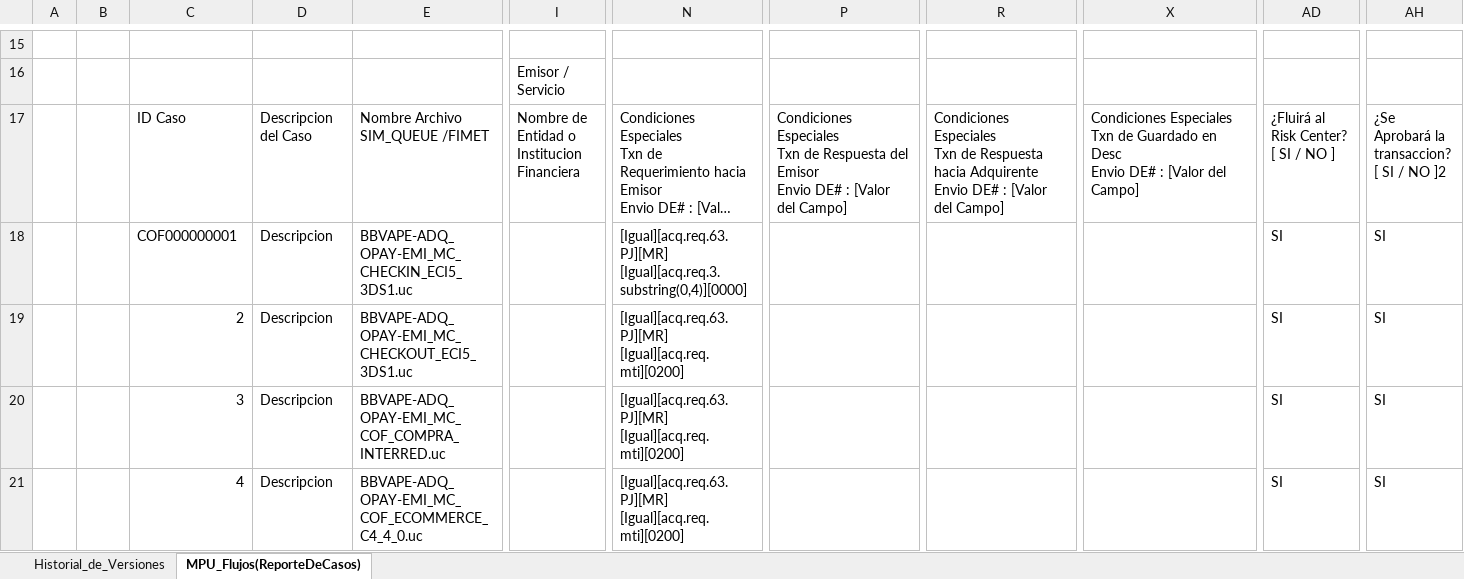
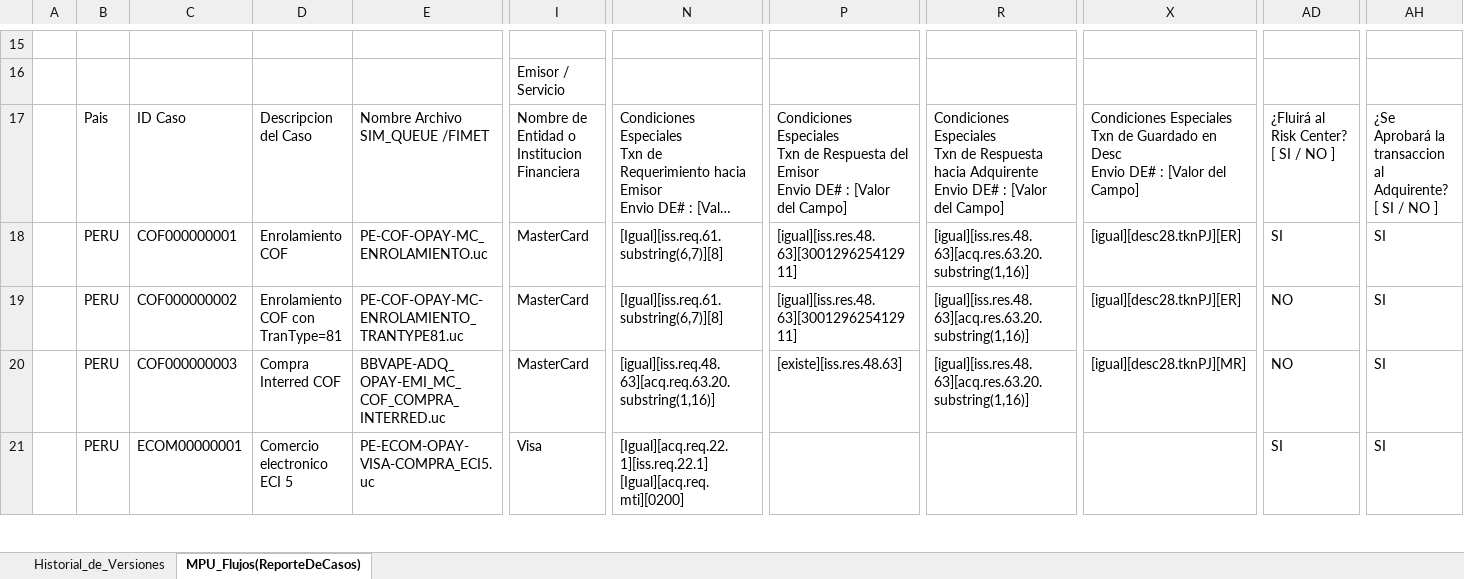
Before and after one commit to kirose/eg-pos-mortem, an Excel workbook: eg-pos-mortem/templates/MPUL-Template.xlsx, sheet MPU_Flujos(ReporteDeCasos), drawn as a sheet; only a part is shown, gaps mark what is left out; long unchanged cells end in …; values as stored, in another font and other column widths than the file's, no cell formats; charts and pictures and conditional formats and table styles not drawn; removed rows and columns are numbered as before the commit, all else as after; rows hold the shown columns only; ↵ is a line break in a cell; the diff covers the shown part only; the diff names each change by its address in the sheet, - before the commit and + after, or states it on an @@ line.

Commit message:
MPUL updated

```diff
--- a/eg-pos-mortem/templates/MPUL-Template.xlsx (sheet MPU_Flujos(ReporteDeCasos))
+++ b/eg-pos-mortem/templates/MPUL-Template.xlsx (sheet MPU_Flujos(ReporteDeCasos))
-B17: (empty)
+B17: Pais
-AH17: …Aprobará la transaccion? ↵ [ SI / NO ]2
+AH17: …Aprobará la transaccion al Adquirente? ↵ [ SI / NO ]
-B18: (empty)
+B18: PERU
-D18: Descripcion
+D18: Enrolamiento COF
-E18: BBVAPE-ADQ_OPAY-EMI_MC_CHECKIN_ECI5_3DS1.uc
+E18: PE-COF-OPAY-MC_ENROLAMIENTO.uc
-I18: (empty)
+I18: MasterCard
-N18: [Igual][acq.req.63.PJ][MR] ↵ [Igual][acq.req.3.substring(0,4)][0000]
+N18: [Igual][iss.req.61.substring(6,7)][8]
-P18: (empty)
+P18: [igual][iss.res.48.63][300129625412911]
-R18: (empty)
+R18: [igual][iss.res.48.63][acq.res.63.20.substring(1,16)]
-X18: (empty)
+X18: [igual][desc28.tknPJ][ER]
-row 19:  |  | 2 | Descripcion | BBVAPE-ADQ_OPAY-EMI_MC_CHECKOUT_ECI5_3DS1.uc |  | [Igual][acq.req.63.PJ][MR] ↵ [Igual][acq.req.mti][0200] |  |  |  | SI | SI
+row 19:  | PERU | COF000000002 | Enrolamiento COF con TranType=81 | PE-COF-OPAY-MC-ENROLAMIENTO_TRANTYPE81.uc | MasterCard | [Igual][iss.req.61.substring(6,7)][8] | [igual][iss.res.48.63][300129625412911] | [igual][iss.res.48.63][acq.res.63.20.substring(1,16)] | [igual][desc28.tknPJ][ER] | NO | SI
-B20:B21: (empty)
+B20:B21: PERU
-C20: 3
+C20: COF000000003
-D20: Descripcion
+D20: Compra Interred COF
-I20: (empty)
+I20: MasterCard
-N20: [Igual][acq.req.63.PJ][MR] ↵ [Igual][acq.req.mti][0200]
+N20: [igual][iss.req.48.63][acq.req.63.20.substring(1,16)]
-P20: (empty)
+P20: [existe][iss.res.48.63]
-R20: (empty)
+R20: [igual][iss.res.48.63][acq.res.63.20.substring(1,16)]
-X20: (empty)
+X20: [igual][desc28.tknPJ][MR]
-AD20: SI
+AD20: NO
-C21: 4
+C21: ECOM00000001
-D21: Descripcion
+D21: Comercio electronico ECI 5
-E21: BBVAPE-ADQ_OPAY-EMI_MC_COF_ECOMMERCE_C4_4_0.uc
+E21: PE-ECOM-OPAY-VISA-COMPRA_ECI5.uc
-I21: (empty)
+I21: Visa
-N21: [Igual][acq.req.63.PJ][MR] ↵ [Igual][acq.req.mti][0200]
+N21: [Igual][acq.req.22.1][iss.req.22.1] ↵ [Igual][acq.req.mti][0200]
```
Also changed, not shown: 78 edited cells elsewhere in this sheet, cell formats, charts or pictures, 26 other files.
